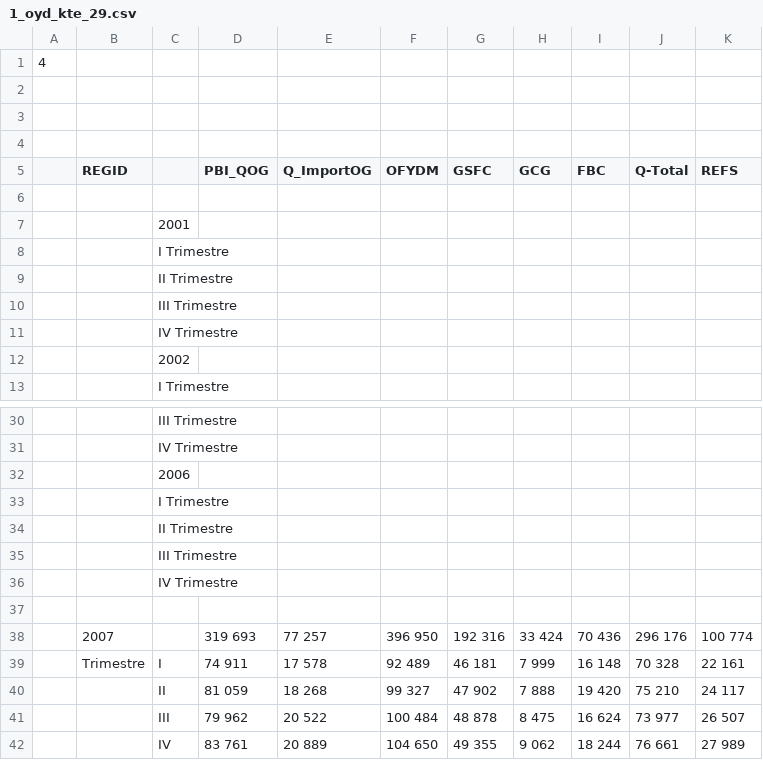
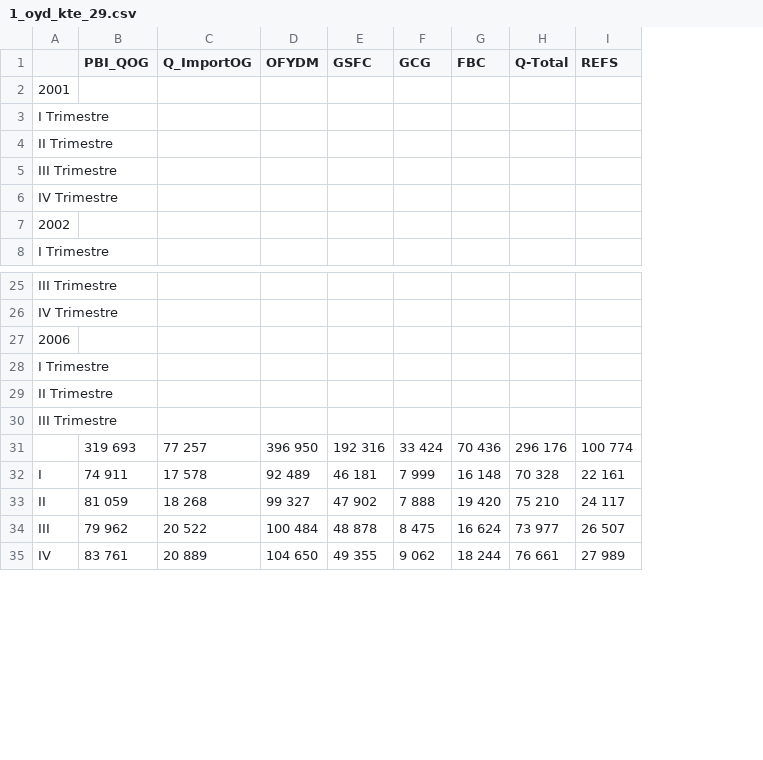
Before and after one commit to NayelyVA/teoria-de-desiciones, a CSV file: 1_oyd_kte_29.csv, drawn as a sheet; only a part is shown, gaps mark what is left out; removed rows and columns are numbered as before the commit, all else as after; the diff names each change by its address in the sheet, - before the commit and + after, or states it on an @@ line.

Commit message:
Add files via upload

```diff
--- a/1_oyd_kte_29.csv
+++ b/1_oyd_kte_29.csv
-column A, empty
-column B (REGID), rows 38-39: 2007 | Trimestre
-row 1: 4
-row 2: (empty)
-row 3: (empty)
-row 4: (empty)
-row 6: (empty)
-row 36:  |  | IV Trimestre
-row 37: (empty)
```
